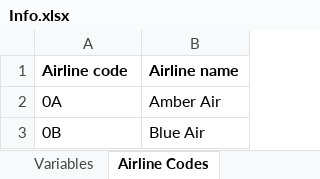
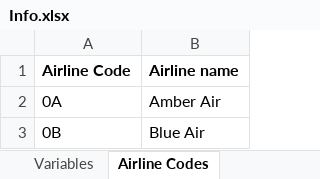
Before and after one commit to mlvilleg/CovidInteractivePlot, an Excel workbook: Airline Project/Info.xlsx, sheet Airline Codes, drawn as a sheet; only a part is shown; values as stored, in another font and other column widths than the file's, no borders; the diff names each change by its address in the sheet, - before the commit and + after, or states it on an @@ line.

```diff
--- a/Airline Project/Info.xlsx (sheet Airline Codes)
+++ b/Airline Project/Info.xlsx (sheet Airline Codes)
-A1: Airline code
+A1: Airline Code
```
Also changed, not shown: sheet Variables, 12 other files.
